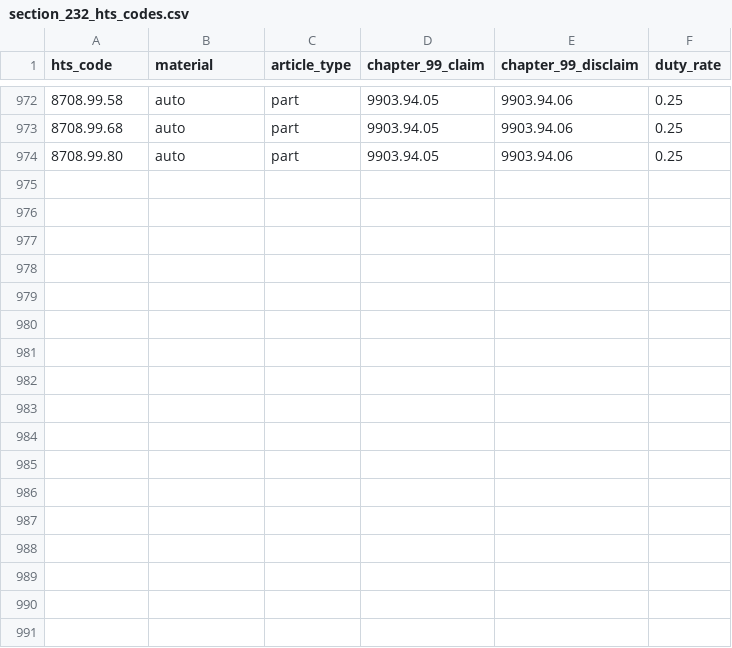
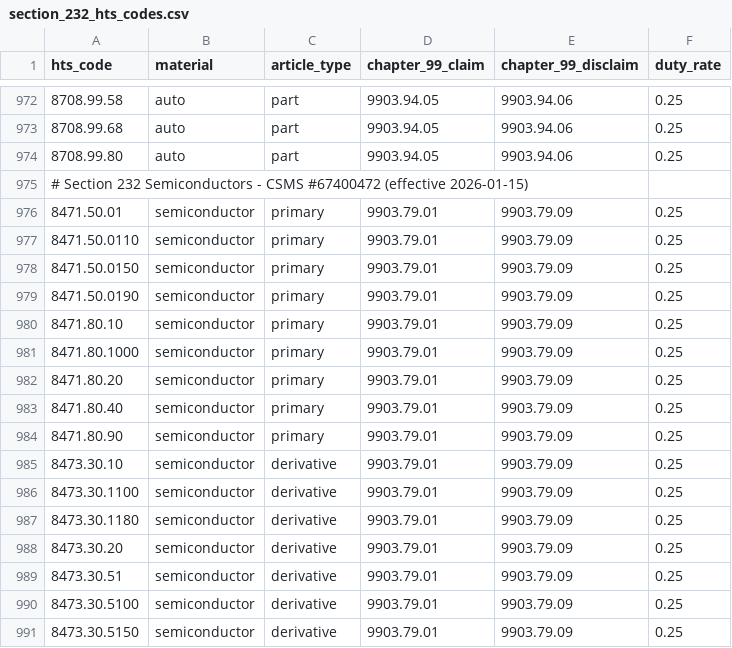
Before and after one commit to luv91/Laynes, a CSV file: data/section_232_hts_codes.csv, drawn as a sheet; only a part is shown, gaps mark what is left out.

```diff
--- a/data/section_232_hts_codes.csv
+++ b/data/section_232_hts_codes.csv
@@ -974 +974,18 @@ hts_code,material,article_type,chapter_99_claim,chapter_99_disclaim,duty_rate
 8708.99.80,auto,part,9903.94.05,9903.94.06,0.25
+# Section 232 Semiconductors - CSMS #67400472 (effective 2026-01-15)
+8471.50.01,semiconductor,primary,9903.79.01,9903.79.09,0.25
+8471.50.0110,semiconductor,primary,9903.79.01,9903.79.09,0.25
+8471.50.0150,semiconductor,primary,9903.79.01,9903.79.09,0.25
+8471.50.0190,semiconductor,primary,9903.79.01,9903.79.09,0.25
+8471.80.10,semiconductor,primary,9903.79.01,9903.79.09,0.25
+8471.80.1000,semiconductor,primary,9903.79.01,9903.79.09,0.25
+8471.80.20,semiconductor,primary,9903.79.01,9903.79.09,0.25
+8471.80.40,semiconductor,primary,9903.79.01,9903.79.09,0.25
+8471.80.90,semiconductor,primary,9903.79.01,9903.79.09,0.25
+8473.30.10,semiconductor,derivative,9903.79.01,9903.79.09,0.25
+8473.30.1100,semiconductor,derivative,9903.79.01,9903.79.09,0.25
+8473.30.1180,semiconductor,derivative,9903.79.01,9903.79.09,0.25
+8473.30.20,semiconductor,derivative,9903.79.01,9903.79.09,0.25
+8473.30.51,semiconductor,derivative,9903.79.01,9903.79.09,0.25
+8473.30.5100,semiconductor,derivative,9903.79.01,9903.79.09,0.25
+8473.30.5150,semiconductor,derivative,9903.79.01,9903.79.09,0.25
```
Also changed, not shown: 1 other file.
